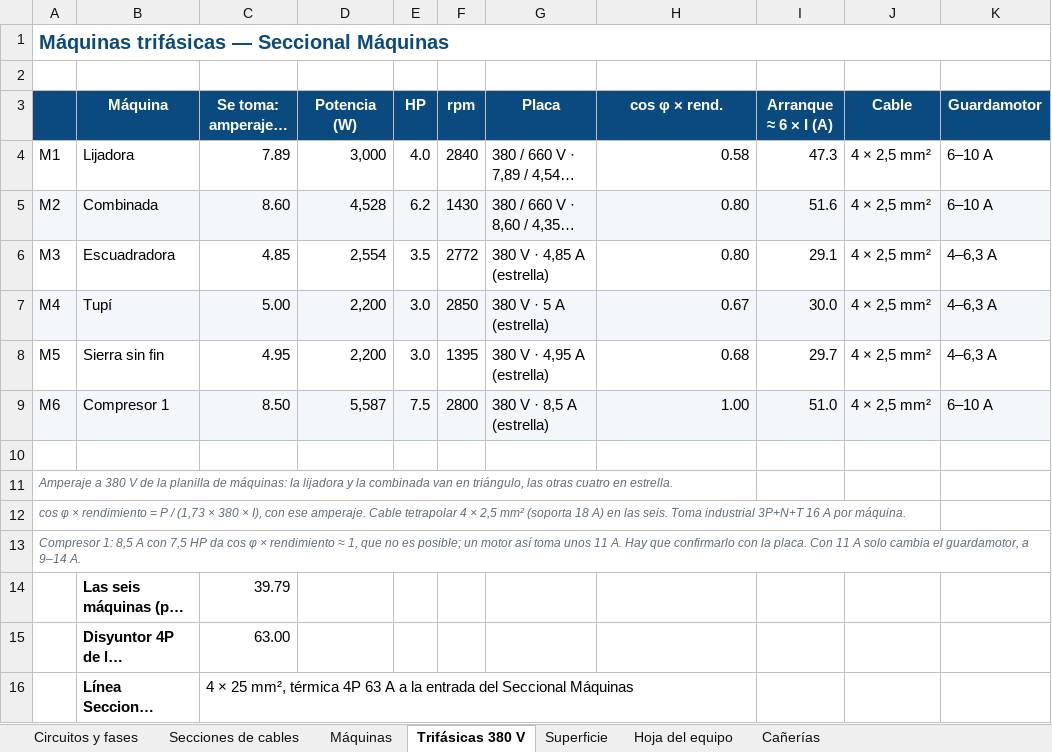
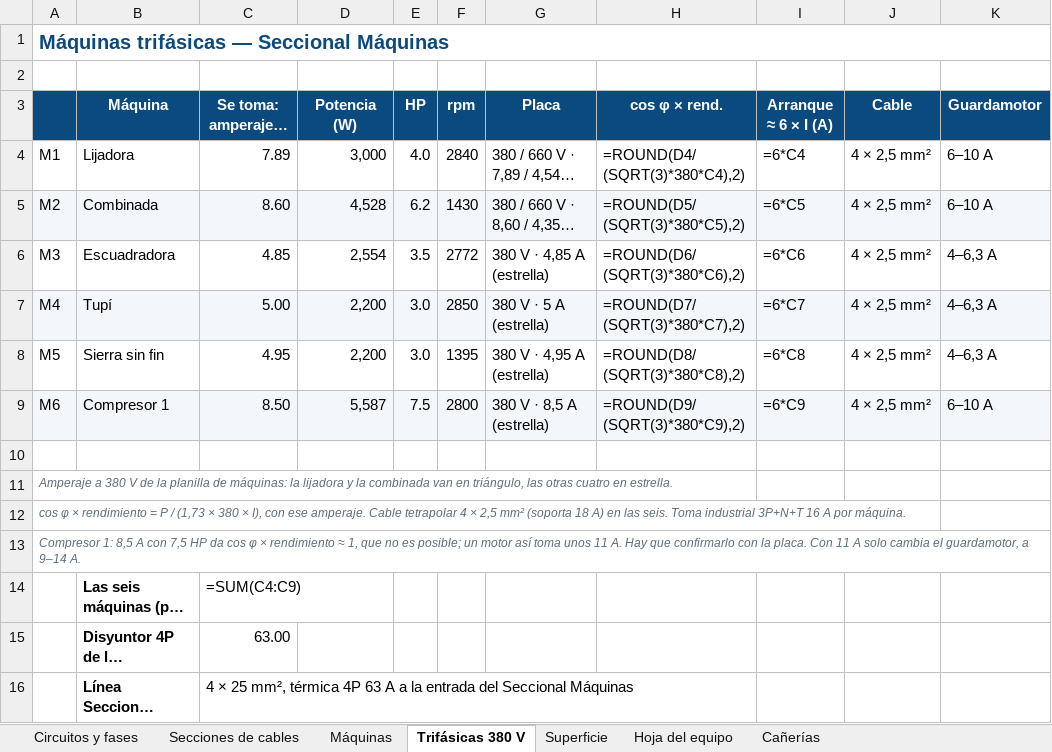
Before and after one commit to dicarlantoniooctavio-create/carpinteria-vortex, an Excel workbook: PRINCIPAL/04_Web/archivos/Secciones_y_Circuitos_Vortex.xlsx, sheet Trifásicas 380 V, drawn as a sheet; only a part is shown; long unchanged cells end in …; values as stored, in another font and other column widths than the file's, no borders; formulas without a stored value are shown as written; the diff names each change by its address in the sheet, - before the commit and + after, or states it on an @@ line.

```diff
--- a/PRINCIPAL/04_Web/archivos/Secciones_y_Circuitos_Vortex.xlsx (sheet Trifásicas 380 V)
+++ b/PRINCIPAL/04_Web/archivos/Secciones_y_Circuitos_Vortex.xlsx (sheet Trifásicas 380 V)
-H4 (cos φ × rend.): 0.58
+H4 (cos φ × rend.): =ROUND(D4/(SQRT(3)*380*C4),2)
-I4 (Arranque ≈ 6 × I (A)): 47.3
+I4 (Arranque ≈ 6 × I (A)): =6*C4
-H5 (cos φ × rend.): 0.80
+H5 (cos φ × rend.): =ROUND(D5/(SQRT(3)*380*C5),2)
-I5 (Arranque ≈ 6 × I (A)): 51.6
+I5 (Arranque ≈ 6 × I (A)): =6*C5
-H6 (cos φ × rend.): 0.80
+H6 (cos φ × rend.): =ROUND(D6/(SQRT(3)*380*C6),2)
-I6 (Arranque ≈ 6 × I (A)): 29.1
+I6 (Arranque ≈ 6 × I (A)): =6*C6
-H7 (cos φ × rend.): 0.67
+H7 (cos φ × rend.): =ROUND(D7/(SQRT(3)*380*C7),2)
-I7 (Arranque ≈ 6 × I (A)): 30.0
+I7 (Arranque ≈ 6 × I (A)): =6*C7
-H8 (cos φ × rend.): 0.68
+H8 (cos φ × rend.): =ROUND(D8/(SQRT(3)*380*C8),2)
-I8 (Arranque ≈ 6 × I (A)): 29.7
+I8 (Arranque ≈ 6 × I (A)): =6*C8
-H9 (cos φ × rend.): 1.00
+H9 (cos φ × rend.): =ROUND(D9/(SQRT(3)*380*C9),2)
-I9 (Arranque ≈ 6 × I (A)): 51.0
+I9 (Arranque ≈ 6 × I (A)): =6*C9
-C14 (Se toma: amperaje a 380 V (A)): 39.79
+C14 (Se toma: amperaje a 380 V (A)): =SUM(C4:C9)
```
Also changed, not shown: sheet Circuitos y fases, sheet Secciones de cables, sheet Máquinas, sheet Superficie, sheet Hoja del equipo, PRINCIPAL/01_Proyecto_Organizado/instalacion-electrica/calculos/Planillas_Carpinteria_Vortex.xlsx, PRINCIPAL/04_Web/archivos/Planillas_Carpinteria_Vortex.xlsx, 17 other files.
